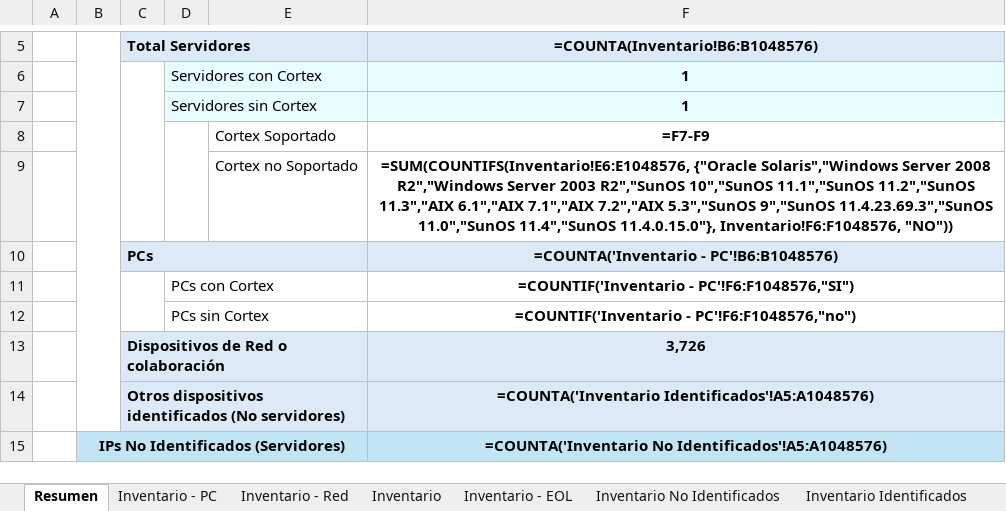
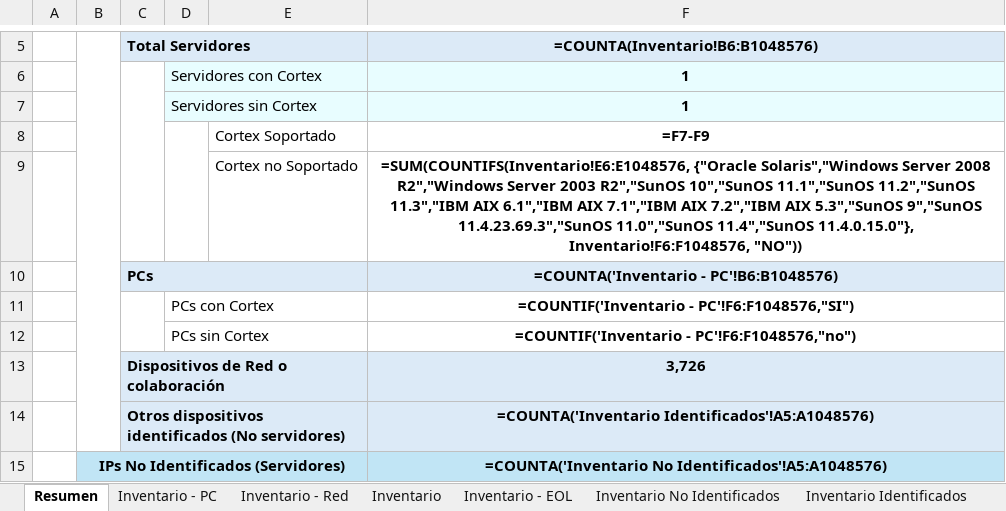
Before and after one commit to JesusArellano16/AXO, an Excel workbook: src/Reporte_Discovery.xlsx, sheet Resumen, drawn as a sheet; only a part is shown, gaps mark what is left out; values as stored, in another font and other column widths than the file's, no borders; formulas are shown in place of their values; the diff names each change by its address in the sheet, - before the commit and + after, or states it on an @@ line.

Commit message:
SO not supported

```diff
--- a/src/Reporte_Discovery.xlsx (sheet Resumen)
+++ b/src/Reporte_Discovery.xlsx (sheet Resumen)
-F9: …11.1","SunOS 11.2","SunOS 11.3","AIX 6.1","AIX 7.1","AIX 7.2","AIX 5.3","SunOS 9","SunOS…
+F9: …11.1","SunOS 11.2","SunOS 11.3","IBM AIX 6.1","IBM AIX 7.1","IBM AIX 7.2","IBM AIX 5.3","SunOS 9","SunOS…
```
